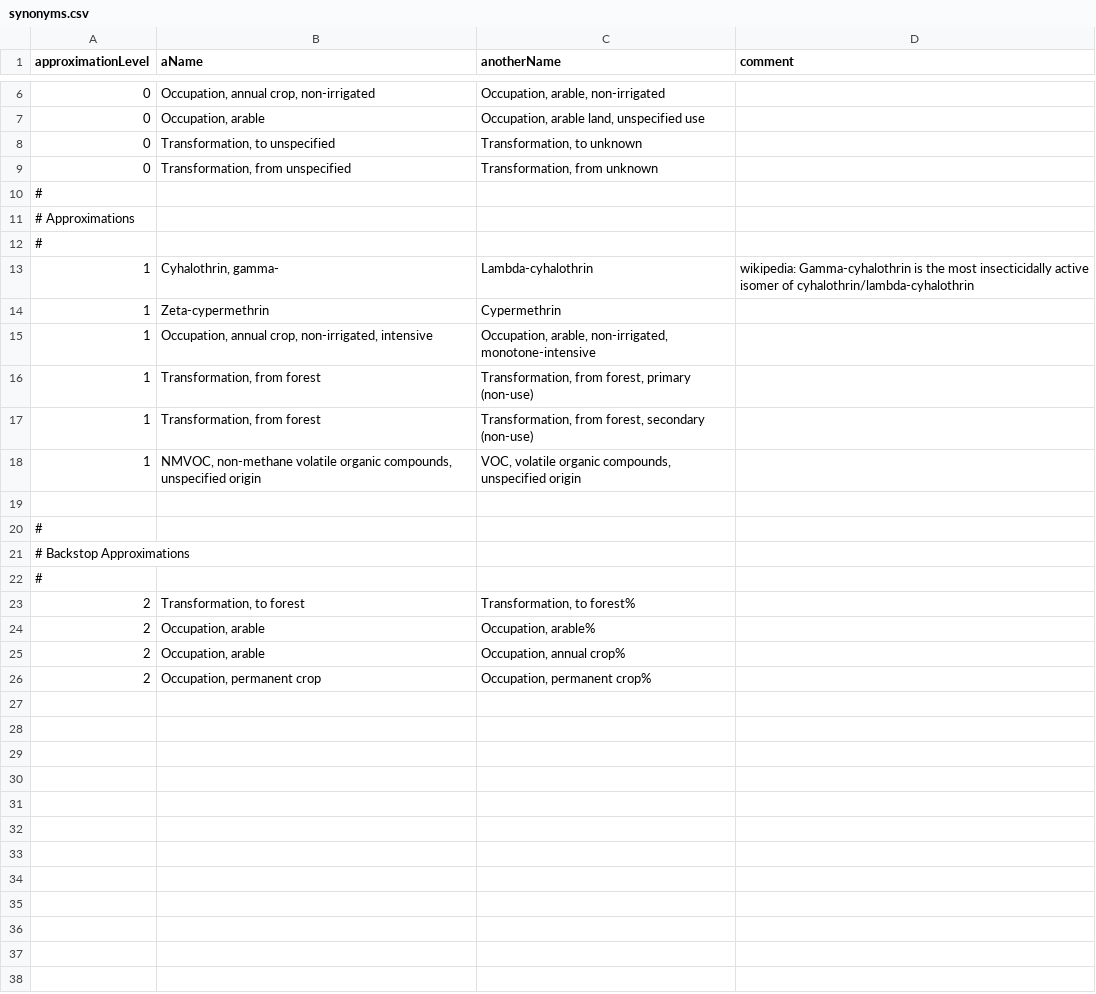
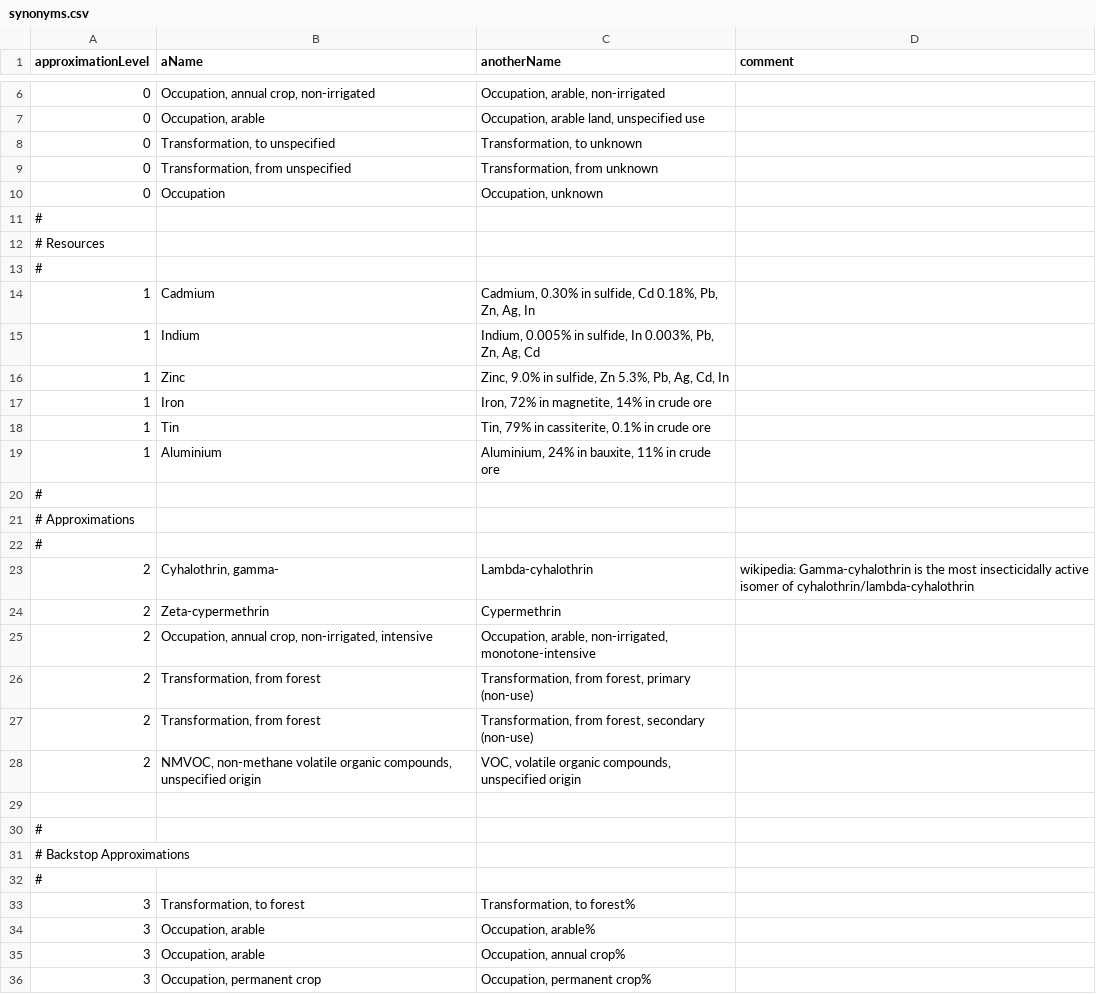
Before and after one commit to majeau-bettez/ecospold2matrix, a CSV file: parameters/synonyms.csv, drawn as a sheet; only a part is shown, gaps mark what is left out.

Commit message:
Refine matching and synonyms, generalize the code
* no more explicit references to ecocinvent
	+ raw_inventory instead of raw_ecoinvent, etc.

* More synonyms, improved matching
* More cas conflicts solved

 On branch characterisation
 Changes to be committed:
	modified:   ecospold2matrix.py
	modified:   initialize_database.sql
	modified:   parameters/cas_conflicts.csv
	modified:   parameters/synonyms.csv

```diff
--- a/parameters/synonyms.csv
+++ b/parameters/synonyms.csv
@@ -9,2 +9,12 @@ approximationLevel|aName|anotherName|comment
 0|Transformation, from unspecified|Transformation, from unknown|
+0|Occupation|Occupation, unknown|
+#
+# Resources
+#
+1|Cadmium|Cadmium, 0.30% in sulfide, Cd 0.18%, Pb, Zn, Ag, In|
+1|Indium|Indium, 0.005% in sulfide, In 0.003%, Pb, Zn, Ag, Cd|
+1|Zinc|Zinc, 9.0% in sulfide, Zn 5.3%, Pb, Ag, Cd, In|
+1|Iron|Iron, 72% in magnetite, 14% in crude ore|
+1|Tin|Tin, 79% in cassiterite, 0.1% in crude ore|
+1|Aluminium|Aluminium, 24% in bauxite, 11% in crude ore|
 #
@@ -12,8 +22,8 @@ approximationLevel|aName|anotherName|comment
 #
-1|Cyhalothrin, gamma-|Lambda-cyhalothrin|wikipedia: Gamma-cyhalothrin is the most insecticidally active isomer of cyhalothrin/lambda-cyhalothrin
-1|Zeta-cypermethrin|Cypermethrin|
-1|Occupation, annual crop, non-irrigated, intensive|Occupation, arable, non-irrigated, monotone-intensive|
-1|Transformation, from forest|Transformation, from forest, primary (non-use)|
-1|Transformation, from forest|Transformation, from forest, secondary (non-use)|
-1|NMVOC, non-methane volatile organic compounds, unspecified origin|VOC, volatile organic compounds, unspecified origin|
+2|Cyhalothrin, gamma-|Lambda-cyhalothrin|wikipedia: Gamma-cyhalothrin is the most insecticidally active isomer of cyhalothrin/lambda-cyhalothrin
+2|Zeta-cypermethrin|Cypermethrin|
+2|Occupation, annual crop, non-irrigated, intensive|Occupation, arable, non-irrigated, monotone-intensive|
+2|Transformation, from forest|Transformation, from forest, primary (non-use)|
+2|Transformation, from forest|Transformation, from forest, secondary (non-use)|
+2|NMVOC, non-methane volatile organic compounds, unspecified origin|VOC, volatile organic compounds, unspecified origin|
 
@@ -22,5 +32,5 @@ approximationLevel|aName|anotherName|comment
 #
-2|Transformation, to forest|Transformation, to forest%|
-2|Occupation, arable|Occupation, arable%|
-2|Occupation, arable|Occupation, annual crop%|
-2|Occupation, permanent crop|Occupation, permanent crop%|
+3|Transformation, to forest|Transformation, to forest%|
+3|Occupation, arable|Occupation, arable%|
+3|Occupation, arable|Occupation, annual crop%|
+3|Occupation, permanent crop|Occupation, permanent crop%|
```
Also changed, not shown: parameters/cas_conflicts.csv, 2 other files.
